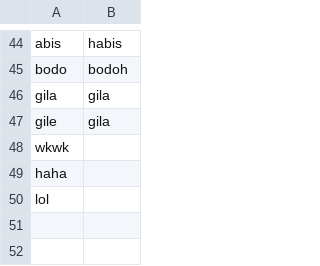
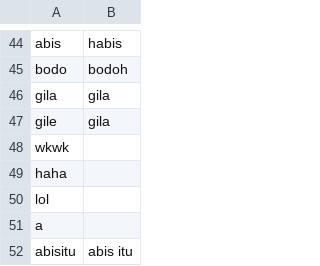
Before and after one commit to Nievys/Hoax-Detection---Tugas-Akhir, a CSV file: meta/kamus_internal_sample.csv, drawn as a sheet; only a part is shown, gaps mark what is left out; the diff names each change by its address in the sheet, - before the commit and + after, or states it on an @@ line.

```diff
--- a/meta/kamus_internal_sample.csv
+++ b/meta/kamus_internal_sample.csv
+row 51: a
+row 52: abisitu | abis itu
```
Also changed, not shown: 14 other files.
